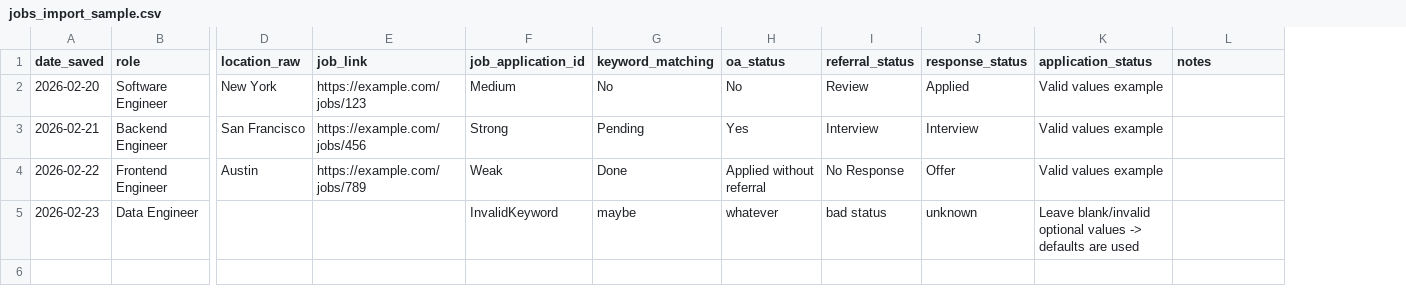
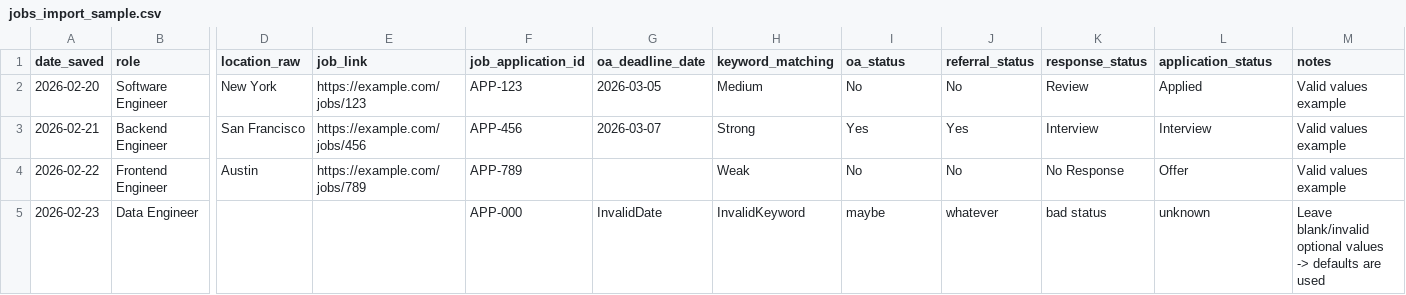
Before and after one commit to atishay-kasliwal/Atriveo, a CSV file: UI interface/apps/web/public/jobs_import_sample.csv, drawn as a sheet; only a part is shown, gaps mark what is left out; addresses are those after the commit; the diff names each change by its address in the sheet, - before the commit and + after, or states it on an @@ line.

Commit message:
Add OA last date field across jobs API, forms, and tables

```diff
--- a/UI interface/apps/web/public/jobs_import_sample.csv
+++ b/UI interface/apps/web/public/jobs_import_sample.csv
+column G (oa_deadline_date), rows 2-5: 2026-03-05 | 2026-03-07 |  | InvalidDate
-F2 (job_application_id): Medium
+F2 (job_application_id): APP-123
-H2 (keyword_matching): No
+H2 (keyword_matching): Medium
-J2 (referral_status): Review
+J2 (referral_status): No
-K2 (response_status): Applied
+K2 (response_status): Review
-L2 (application_status): Valid values example
+L2 (application_status): Applied
-M2:M4 (notes): (empty)
+M2:M4 (notes): Valid values example
-F3 (job_application_id): Strong
+F3 (job_application_id): APP-456
-H3 (keyword_matching): Pending
+H3 (keyword_matching): Strong
-J3 (referral_status): Interview
+J3 (referral_status): Yes
-L3 (application_status): Valid values example
+L3 (application_status): Interview
-F4 (job_application_id): Weak
+F4 (job_application_id): APP-789
-H4 (keyword_matching): Done
+H4 (keyword_matching): Weak
-I4 (oa_status): Applied without referral
+I4 (oa_status): No
-J4 (referral_status): No Response
+J4 (referral_status): No
-K4 (response_status): Offer
+K4 (response_status): No Response
-L4 (application_status): Valid values example
+L4 (application_status): Offer
-F5 (job_application_id): InvalidKeyword
+F5 (job_application_id): APP-000
-H5 (keyword_matching): maybe
+H5 (keyword_matching): InvalidKeyword
-I5 (oa_status): whatever
+I5 (oa_status): maybe
-J5 (referral_status): bad status
+J5 (referral_status): whatever
-K5 (response_status): unknown
+K5 (response_status): bad status
-L5 (application_status): Leave blank/invalid optional values -> defaults are used
+L5 (application_status): unknown
-M5 (notes): (empty)
+M5 (notes): Leave blank/invalid optional values -> defaults are used
```
Also changed, not shown: 8 other files.
